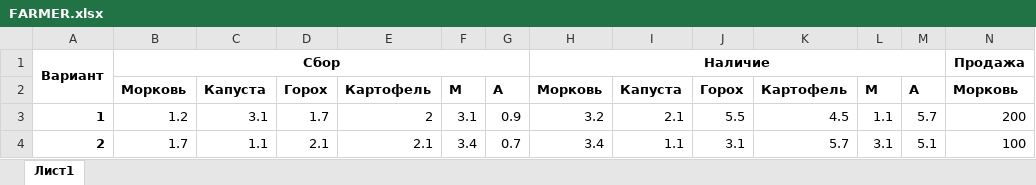
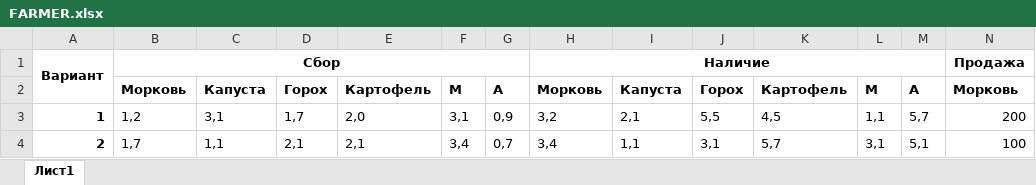
Before and after one commit to EHAT32/happy_farmer, an Excel workbook: FARMER.xlsx, sheet Лист1, drawn as a sheet; only a part is shown; values as stored, in another font and other column widths than the file's, no borders; charts and pictures not drawn; the diff covers the shown part only; the diff names each change by its address in the sheet, - before the commit and + after, or states it on an @@ line.

```diff
--- a/FARMER.xlsx (sheet Лист1)
+++ b/FARMER.xlsx (sheet Лист1)
-B3: 1.2
+B3: 1,2
-C3: 3.1
+C3: 3,1
-D3: 1.7
+D3: 1,7
-E3: 2
+E3: 2,0
-F3: 3.1
+F3: 3,1
-G3: 0.9
+G3: 0,9
-H3: 3.2
+H3: 3,2
-I3: 2.1
+I3: 2,1
-J3: 5.5
+J3: 5,5
-K3: 4.5
+K3: 4,5
-L3: 1.1
+L3: 1,1
-M3: 5.7
+M3: 5,7
-B4: 1.7
+B4: 1,7
-C4: 1.1
+C4: 1,1
-D4: 2.1
+D4: 2,1
-E4: 2.1
+E4: 2,1
-F4: 3.4
+F4: 3,4
-G4: 0.7
+G4: 0,7
-H4: 3.4
+H4: 3,4
-I4: 1.1
+I4: 1,1
-J4: 3.1
+J4: 3,1
-K4: 5.7
+K4: 5,7
-L4: 3.1
+L4: 3,1
-M4: 5.1
+M4: 5,1
```
Also changed, not shown: 216 edited cells elsewhere in this sheet, charts or pictures, 2 other files.
